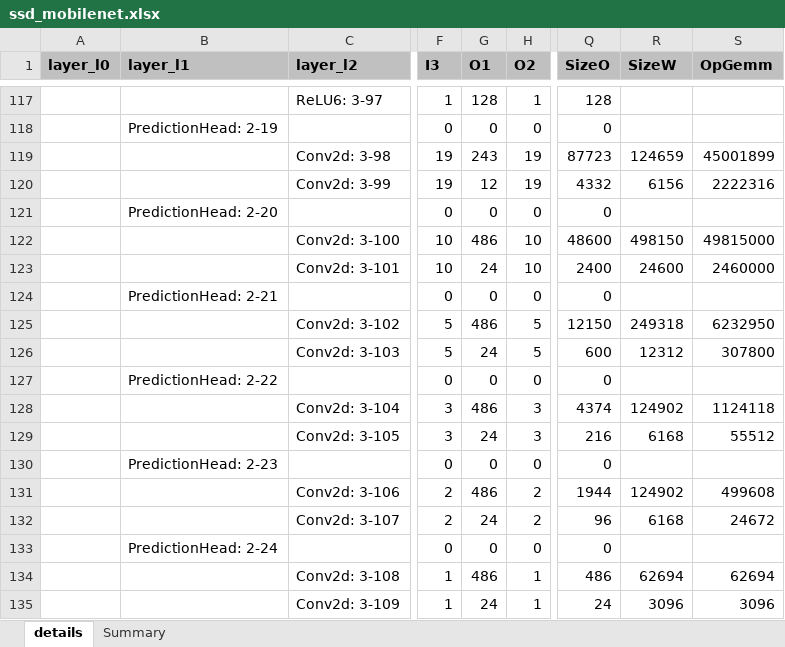
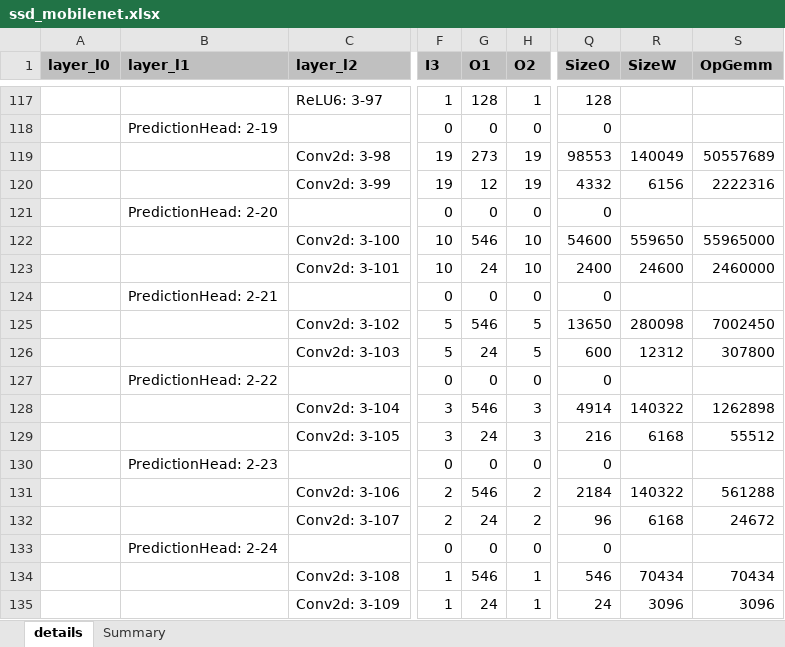
Before and after one commit to alexhegit/NNparser, an Excel workbook: outputs/torch/ssd_mobilenet.xlsx, sheet details, drawn as a sheet; only a part is shown, gaps mark what is left out; values as stored, in another font and other column widths than the file's, no borders; conditional formats not drawn; the diff names each change by its address in the sheet, - before the commit and + after, or states it on an @@ line.

```diff
--- a/outputs/torch/ssd_mobilenet.xlsx (sheet details)
+++ b/outputs/torch/ssd_mobilenet.xlsx (sheet details)
-G119 (O1): 243
+G119 (O1): 273
-Q119 (SizeO): 87723
+Q119 (SizeO): 98553
-R119 (SizeW): 124659
+R119 (SizeW): 140049
-S119 (OpGemm): 45001899
+S119 (OpGemm): 50557689
-G122 (O1): 486
+G122 (O1): 546
-Q122 (SizeO): 48600
+Q122 (SizeO): 54600
-R122 (SizeW): 498150
+R122 (SizeW): 559650
-S122 (OpGemm): 49815000
+S122 (OpGemm): 55965000
-G125 (O1): 486
+G125 (O1): 546
-Q125 (SizeO): 12150
+Q125 (SizeO): 13650
-R125 (SizeW): 249318
+R125 (SizeW): 280098
-S125 (OpGemm): 6232950
+S125 (OpGemm): 7002450
-G128 (O1): 486
+G128 (O1): 546
-Q128 (SizeO): 4374
+Q128 (SizeO): 4914
-R128 (SizeW): 124902
+R128 (SizeW): 140322
-S128 (OpGemm): 1124118
+S128 (OpGemm): 1262898
-G131 (O1): 486
+G131 (O1): 546
-Q131 (SizeO): 1944
+Q131 (SizeO): 2184
-R131 (SizeW): 124902
+R131 (SizeW): 140322
-S131 (OpGemm): 499608
+S131 (OpGemm): 561288
-G134 (O1): 486
+G134 (O1): 546
-Q134 (SizeO): 486
+Q134 (SizeO): 546
-R134 (SizeW): 62694
+R134 (SizeW): 70434
-S134 (OpGemm): 62694
+S134 (OpGemm): 70434
```
Also changed, not shown: sheet Summary, outputs/torch/ssd_r34.xlsx, 5 other files.
